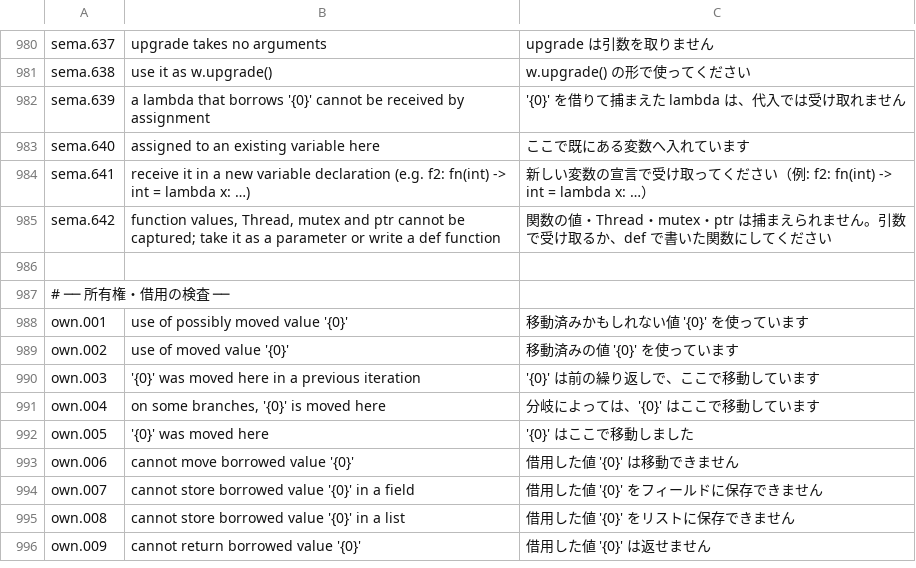
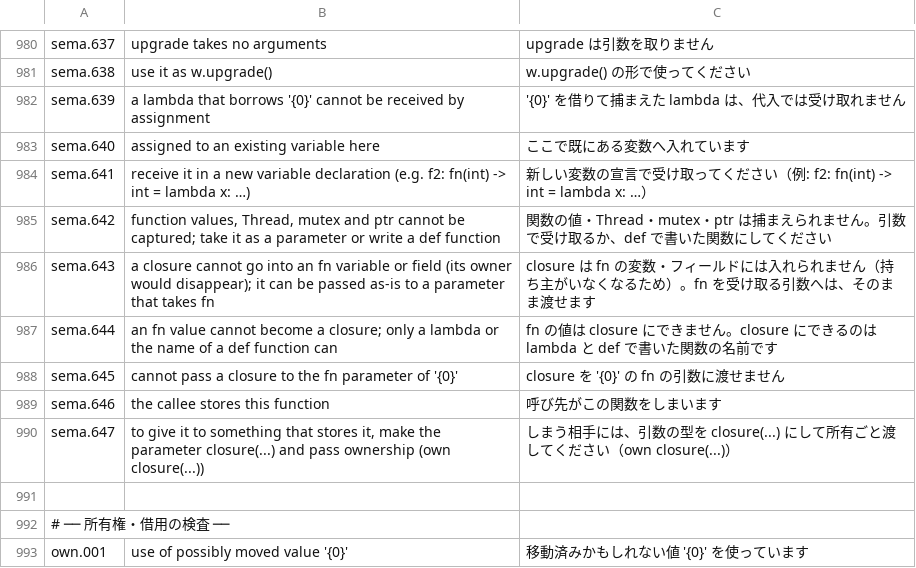
Before and after one commit to yashirolang/yashirolang, a TSV file: msgs/en.tsv, drawn as a sheet; only a part is shown, gaps mark what is left out; the shorter side is filled out with more unchanged rows; the diff names each change by its address in the sheet, - before the commit and + after, or states it on an @@ line.

```diff
--- a/msgs/en.tsv
+++ b/msgs/en.tsv
+row 986: sema.643 | a closure cannot go into an fn variable or field (its owner would disappear); it can be passed as-is to a parameter that takes fn | closure は fn の変数・フィールドには入れられません（持ち主がいなくなるため）。fn を受け取る引数へは、そのまま渡せます
+row 987: sema.644 | an fn value cannot become a closure; only a lambda or the name of a def function can | fn の値は closure にできません。closure にできるのは lambda と def で書いた関数の名前です
+row 988: sema.645 | cannot pass a closure to the fn parameter of '{0}' | closure を '{0}' の fn の引数に渡せません
+row 989: sema.646 | the callee stores this function | 呼び先がこの関数をしまいます
+row 990: sema.647 | to give it to something that stores it, make the parameter closure(...) and pass ownership (own closure(...)) | しまう相手には、引数の型を closure(...) にして所有ごと渡してください（own closure(...)）
```
Also changed, not shown: 26 other files.
